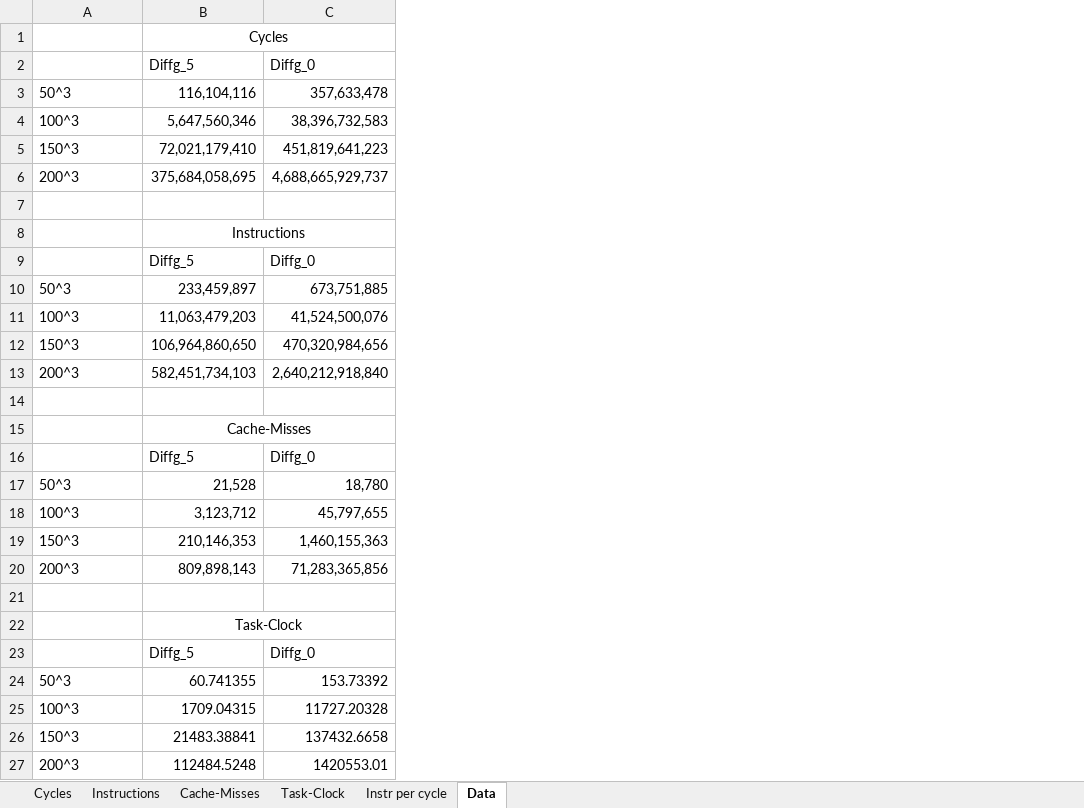
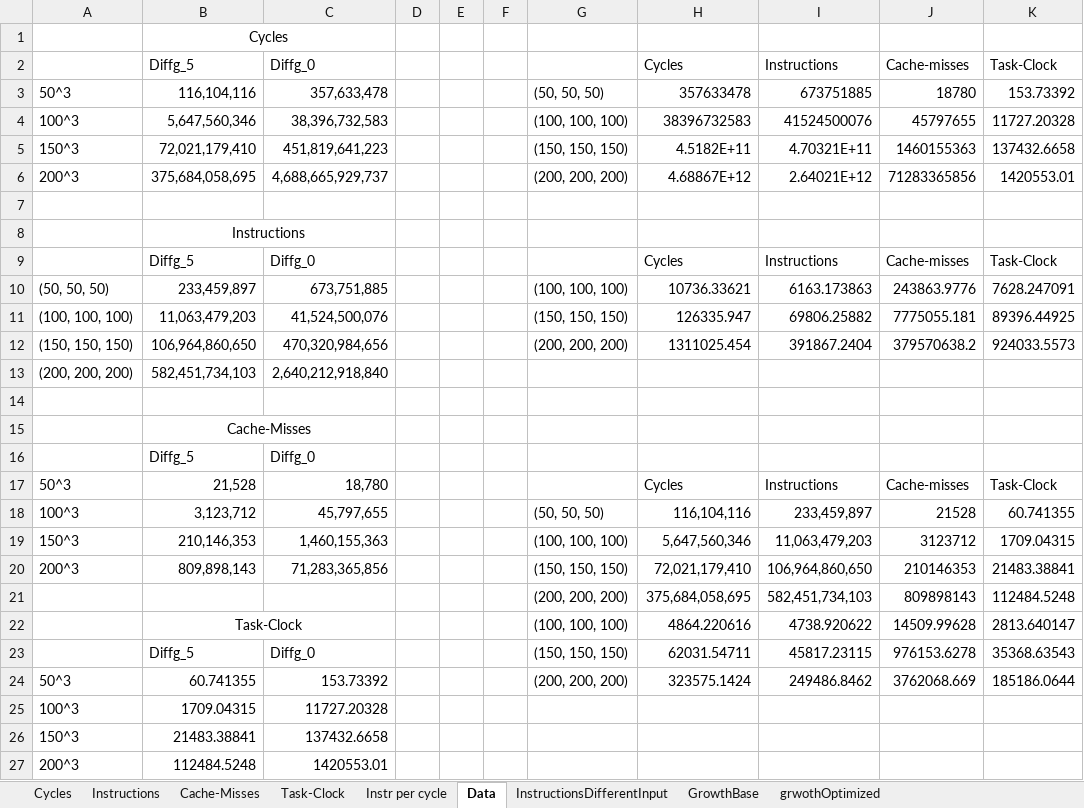
Before and after one commit to schakalakka/uab-pp, an Excel workbook: c_programming_performance_lab/report/Benchmark2.xlsx, sheet Data, drawn as a sheet; only a part is shown; values as stored, in another font and other column widths than the file's, no borders; the diff names each change by its address in the sheet, - before the commit and + after, or states it on an @@ line.

Commit message:
upload changed benchmark spreadsheets

```diff
--- a/c_programming_performance_lab/report/Benchmark2.xlsx (sheet Data)
+++ b/c_programming_performance_lab/report/Benchmark2.xlsx (sheet Data)
+sheet tab: InstructionsDifferentInput
+sheet tab: GrowthBase
+sheet tab: grwothOptimized
+column D, empty
+column E, empty
+column F, empty
+column G, rows 3-24: (50, 50, 50) | (100, 100, 100) | (150, 150, 150) | (200, 200, 200) |  |  |  | (100, 100, 100) | (150, 150, 150) | (200, 200, 200) |  |  |  |  |  | (50, 50, 50) | (100, 100, 100) | (150, 150, 150) | (200, 200, 200) | (100, 100, 100) | (150, 150, 150) | (200, 200, 200)
+column H (Cycles), rows 3-24: 357633478 | 38396732583 | 4.5182E+11 | 4.68867E+12 |  |  | Cycles | 10736.33621 | 126335.947 | 1311025.454 |  |  |  |  | Cycles | 116,104,116 | 5,647,560,346 | 72,021,179,410 | 375,684,058,695 | 4864.220616 | 62031.54711 | 323575.1424
+column I (Instructions), rows 3-24: 673751885 | 41524500076 | 4.70321E+11 | 2.64021E+12 |  |  | Instructions | 6163.173863 | 69806.25882 | 391867.2404 |  |  |  |  | Instructions | 233,459,897 | 11,063,479,203 | 106,964,860,650 | 582,451,734,103 | 4738.920622 | 45817.23115 | 249486.8462
+column J (Cache-misses), rows 3-24: 18780 | 45797655 | 1460155363 | 71283365856 |  |  | Cache-misses | 243863.9776 | 7775055.181 | 379570638.2 |  |  |  |  | Cache-misses | 21528 | 3123712 | 210146353 | 809898143 | 14509.99628 | 976153.6278 | 3762068.669
+column K (Task-Clock), rows 3-24: 153.73392 | 11727.20328 | 137432.6658 | 1420553.01 |  |  | Task-Clock | 7628.247091 | 89396.44925 | 924033.5573 |  |  |  |  | Task-Clock | 60.741355 | 1709.04315 | 21483.38841 | 112484.5248 | 2813.640147 | 35368.63543 | 185186.0644
-A10: 50^3
+A10: (50, 50, 50)
-A11: 100^3
+A11: (100, 100, 100)
-A12: 150^3
+A12: (150, 150, 150)
-A13: 200^3
+A13: (200, 200, 200)
-row 21: (empty)
+row 21:  |  |  |  |  |  | (200, 200, 200) | 375,684,058,695 | 582,451,734,103 | 809898143 | 112484.5248
```
Also changed, not shown: charts or pictures, c_programming_performance_lab/report/Benchmark3.xlsx.
